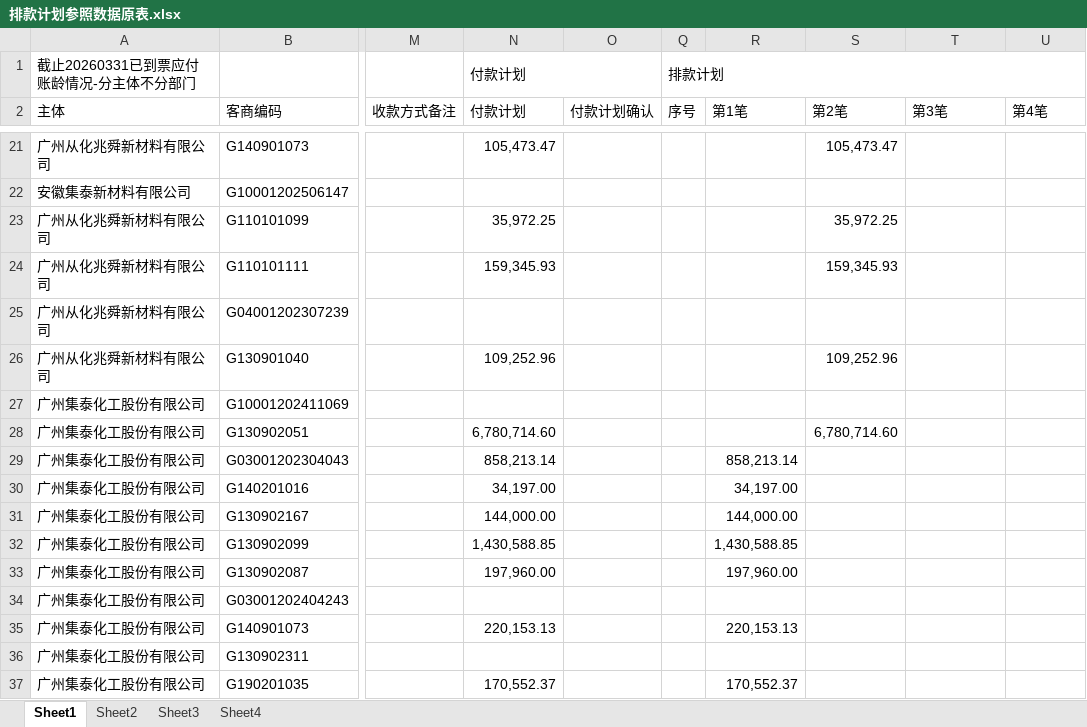
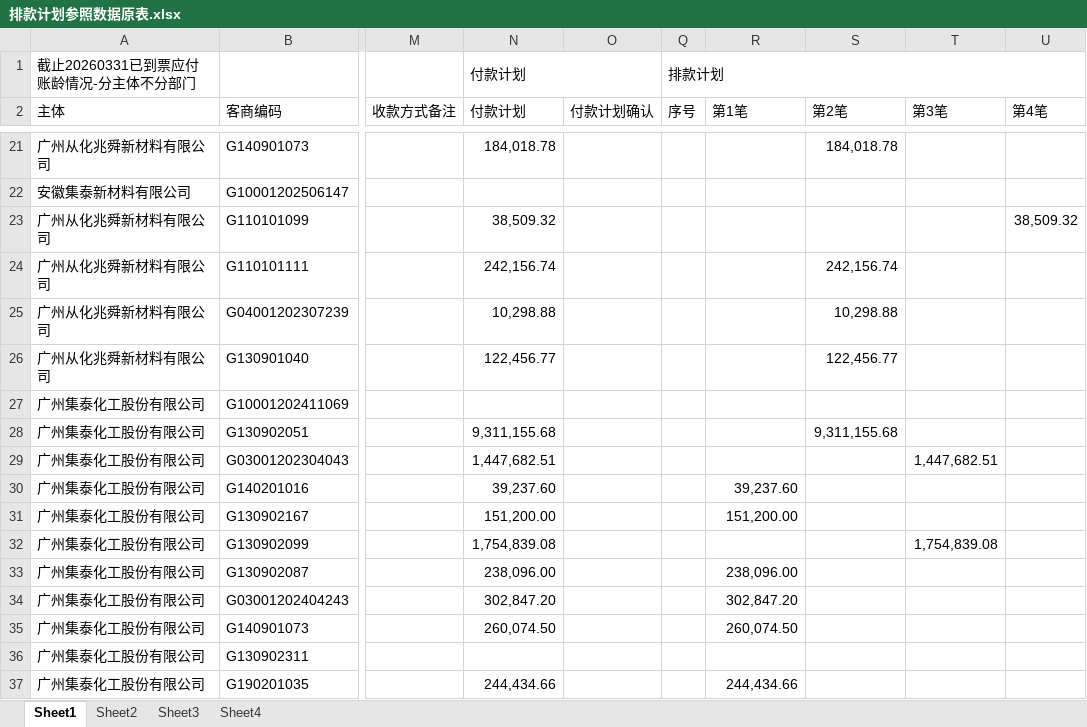
Before and after one commit to whuwdj/AutoPaymentSchedule, an Excel workbook: AutoPaymentScheduleFile/TotalSheet/排款计划参照数据原表.xlsx, sheet Sheet1, drawn as a sheet; only a part is shown, gaps mark what is left out; values as stored, in another font and other column widths than the file's, no cell formats; the diff covers the shown part only; the diff names each change by its address in the sheet, - before the commit and + after, or states it on an @@ line.

```diff
--- a/AutoPaymentScheduleFile/TotalSheet/排款计划参照数据原表.xlsx (sheet Sheet1)
+++ b/AutoPaymentScheduleFile/TotalSheet/排款计划参照数据原表.xlsx (sheet Sheet1)
-N21 (付款计划): 105,473.47
+N21 (付款计划): 184,018.78
-S21 (第2笔): 105,473.47
+S21 (第2笔): 184,018.78
-N23 (付款计划): 35,972.25
+N23 (付款计划): 38,509.32
-S23 (第2笔): 35,972.25
+S23 (第2笔): (empty)
-U23 (第4笔): (empty)
+U23 (第4笔): 38,509.32
-N24 (付款计划): 159,345.93
+N24 (付款计划): 242,156.74
-S24 (第2笔): 159,345.93
+S24 (第2笔): 242,156.74
-N25 (付款计划): (empty)
+N25 (付款计划): 10,298.88
-S25 (第2笔): (empty)
+S25 (第2笔): 10,298.88
-N26 (付款计划): 109,252.96
+N26 (付款计划): 122,456.77
-S26 (第2笔): 109,252.96
+S26 (第2笔): 122,456.77
-N28 (付款计划): 6,780,714.60
+N28 (付款计划): 9,311,155.68
-S28 (第2笔): 6,780,714.60
+S28 (第2笔): 9,311,155.68
-N29 (付款计划): 858,213.14
+N29 (付款计划): 1,447,682.51
-R29 (第1笔): 858,213.14
+R29 (第1笔): (empty)
-T29 (第3笔): (empty)
+T29 (第3笔): 1,447,682.51
-N30 (付款计划): 34,197.00
+N30 (付款计划): 39,237.60
-R30 (第1笔): 34,197.00
+R30 (第1笔): 39,237.60
-N31 (付款计划): 144,000.00
+N31 (付款计划): 151,200.00
-R31 (第1笔): 144,000.00
+R31 (第1笔): 151,200.00
-N32 (付款计划): 1,430,588.85
+N32 (付款计划): 1,754,839.08
-R32 (第1笔): 1,430,588.85
+R32 (第1笔): (empty)
-T32 (第3笔): (empty)
+T32 (第3笔): 1,754,839.08
-N33 (付款计划): 197,960.00
+N33 (付款计划): 238,096.00
-R33 (第1笔): 197,960.00
+R33 (第1笔): 238,096.00
-N34 (付款计划): (empty)
+N34 (付款计划): 302,847.20
-R34 (第1笔): (empty)
+R34 (第1笔): 302,847.20
-N35 (付款计划): 220,153.13
+N35 (付款计划): 260,074.50
-R35 (第1笔): 220,153.13
+R35 (第1笔): 260,074.50
-N37 (付款计划): 170,552.37
+N37 (付款计划): 244,434.66
-R37 (第1笔): 170,552.37
+R37 (第1笔): 244,434.66
```
Also changed, not shown: 1 added row, 1 removed row and 59 edited cells elsewhere in this sheet, cell formats, AutoPaymentScheduleFile/DetailTemplate/给财务的贷款安排明细.xlsx, 2 other files.
